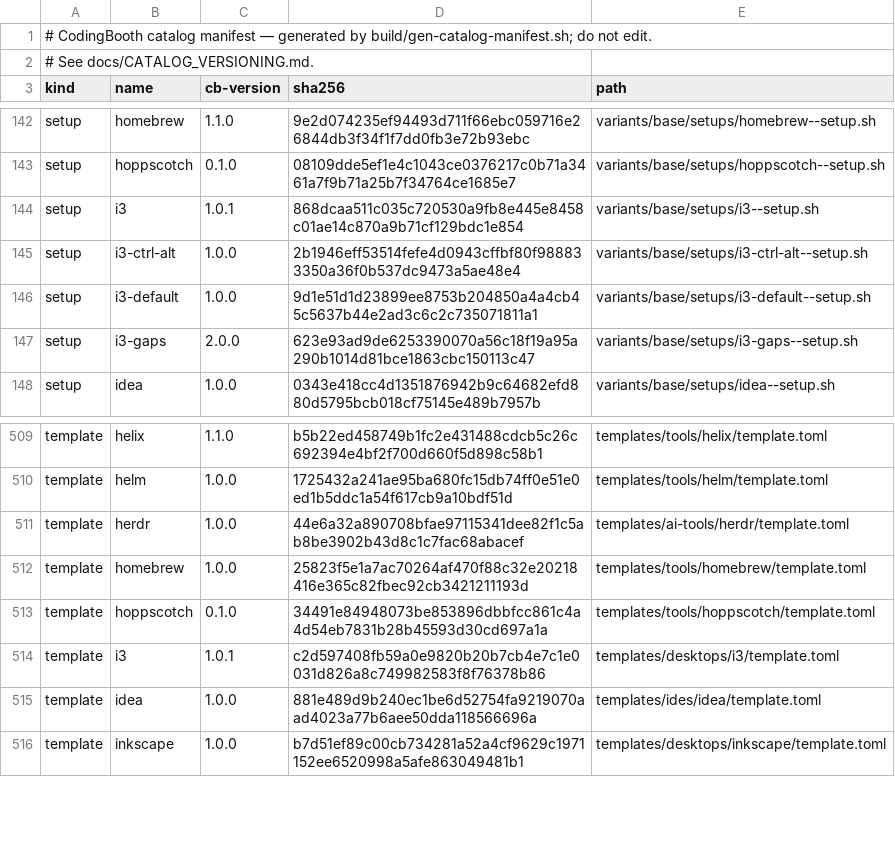
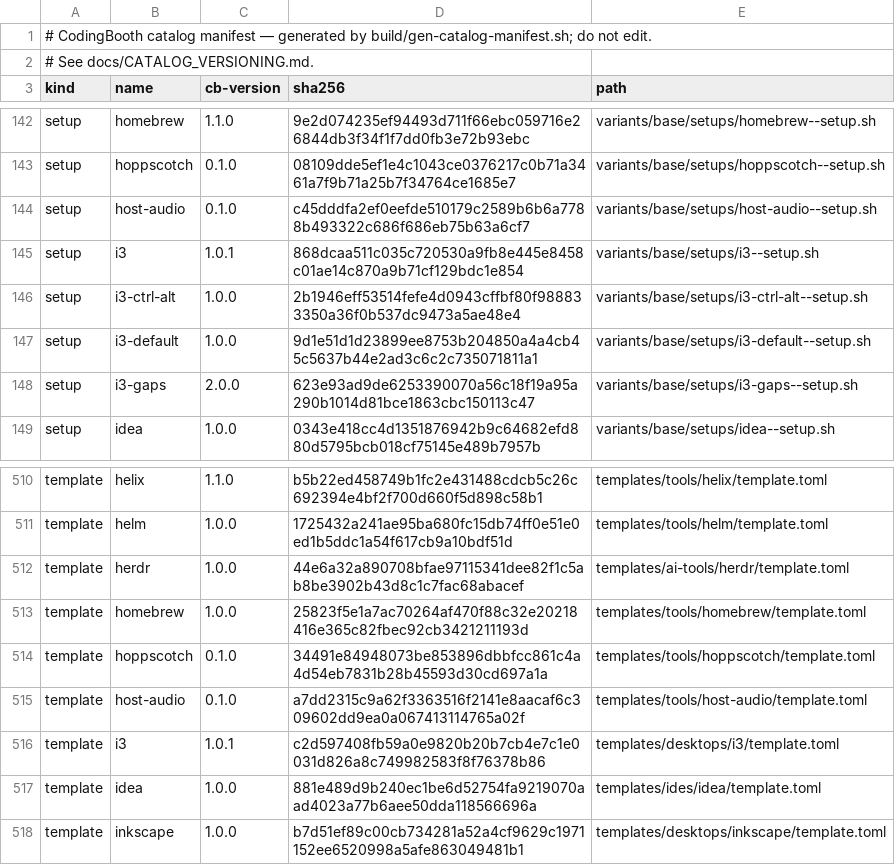
Before and after one commit to NawaMan/CodingBooth, a TSV file: build/catalog-manifest.tsv, drawn as a sheet; only a part is shown, gaps mark what is left out; the diff names each change by its address in the sheet, - before the commit and + after, or states it on an @@ line.

Commit message:
Add host-audio template: play sound through the host's speakers
host-audio mounts the host's PulseAudio socket (PipeWire serves one too)
read-only at /run/pulse/native and sets PULSE_SERVER to it; read-only is
enough to connect and keeps it out of the writable-host-mount consent
prompt. host-audio--setup.sh installs pulseaudio-utils, alsa-utils and
ALSA's pulse plugin, made ALSA's default in /etc/asound.conf, so
ALSA-only programs reach the host too.

Linux hosts with local Docker only. Elsewhere $XDG_RUNTIME_DIR has no
pulse socket, the mount is skipped and the booth starts without sound;
docs/BOOTH_AUDIO.md says so, and BOOTH_SECURITY.md lists the socket's
microphone access.

drum-beat-example synthesizes a drum beat in plain Python and plays it
with `just beat`. Its in-booth audio test plays through PulseAudio and
ALSA, and skips when the host has no socket to mount.

```diff
--- a/build/catalog-manifest.tsv
+++ b/build/catalog-manifest.tsv
+row 144: setup | host-audio | 0.1.0 | c45dddfa2ef0eefde510179c2589b6b6a7788b493322c686f686eb75b63a6cf7 | variants/base/setups/host-audio--setup.sh
+row 515: template | host-audio | 0.1.0 | a7dd2315c9a62f3363516f2141e8aacaf6c309602dd9ea0a067413114765a02f | templates/tools/host-audio/template.toml
```
Also changed, not shown: 21 other files.
